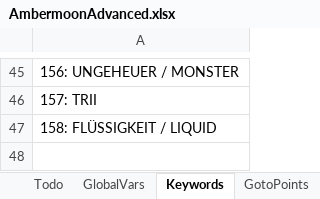
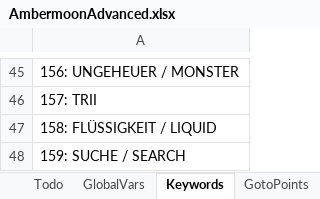
Before and after one commit to Pyrdacor/Ambermoon-Advanced, an Excel workbook: AmbermoonAdvanced.xlsx, sheet Keywords, drawn as a sheet; only a part is shown, gaps mark what is left out; values as stored, in another font and other column widths than the file's, no borders; the diff names each change by its address in the sheet, - before the commit and + after, or states it on an @@ line.

```diff
--- a/AmbermoonAdvanced.xlsx (sheet Keywords)
+++ b/AmbermoonAdvanced.xlsx (sheet Keywords)
+row 48: 159: SUCHE / SEARCH
```
Also changed, not shown: sheet GlobalVars, sheet Items, 15 other files.
